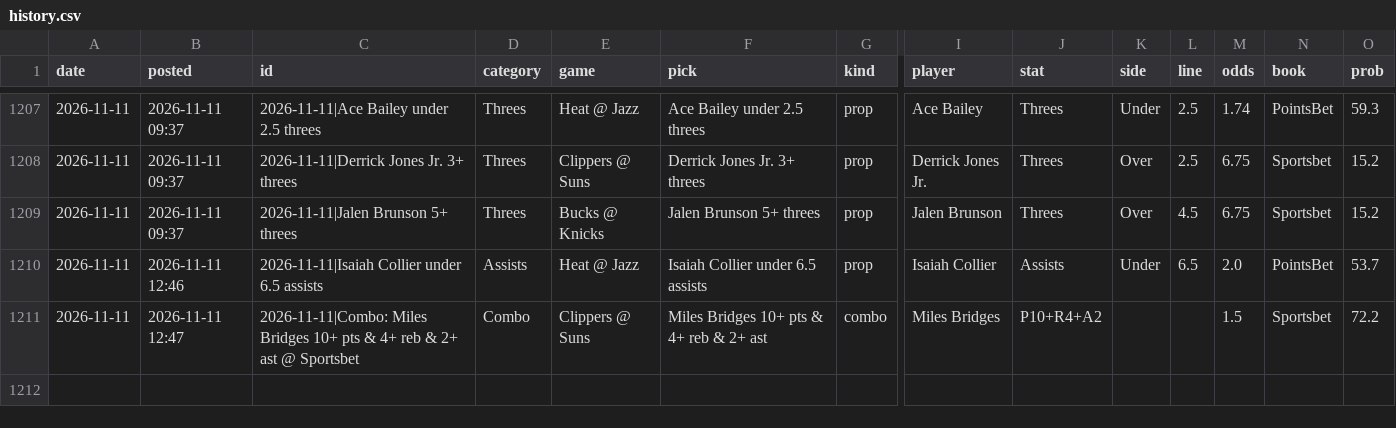
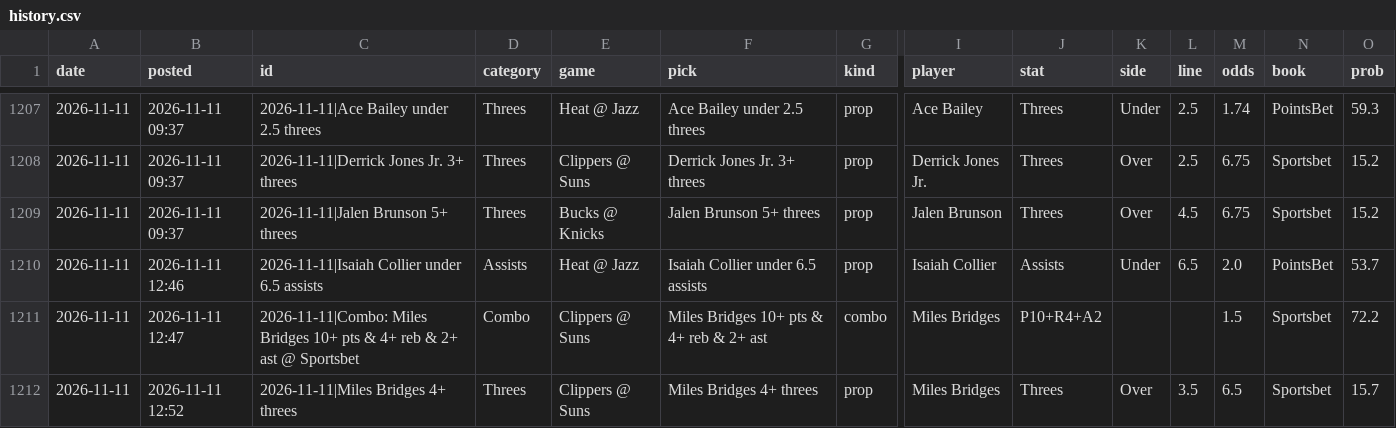
Before and after one commit to andrewkyriacou1993-lang/claudiopunt, a CSV file: data/history.csv, drawn as a sheet; only a part is shown, gaps mark what is left out; rows hold the shown columns only; the diff names each change by its address in the sheet, - before the commit and + after, or states it on an @@ line.

```diff
--- a/data/history.csv
+++ b/data/history.csv
+row 1212: 2026-11-11 | 2026-11-11 12:52 | 2026-11-11|Miles Bridges 4+ threes | Threes | Clippers @ Suns | Miles Bridges 4+ threes | prop | Miles Bridges | Threes | Over | 3.5 | 6.5 | Sportsbet | 15.7
```
Also changed, not shown: data/best.csv, data/bets.csv, 12 other files.
